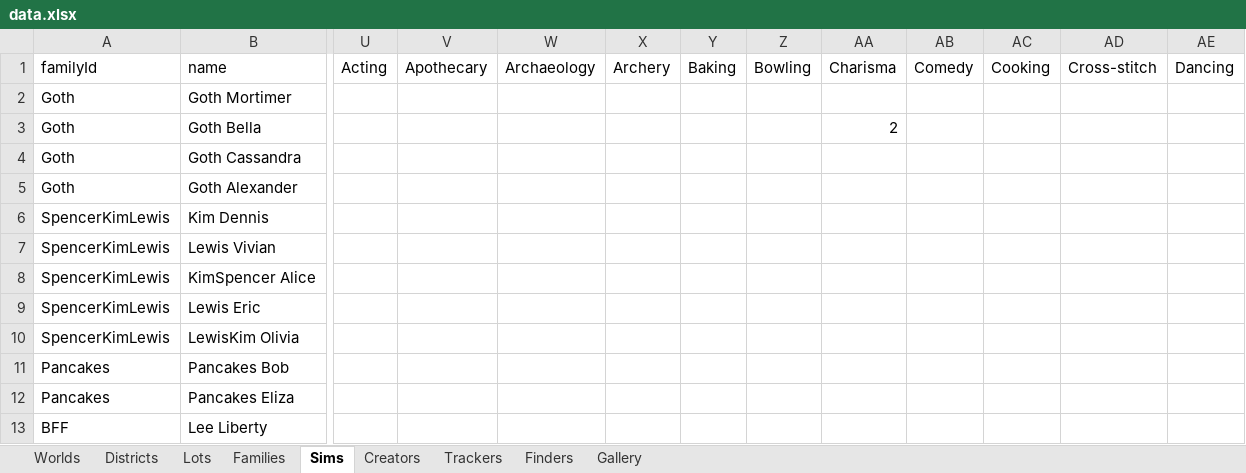
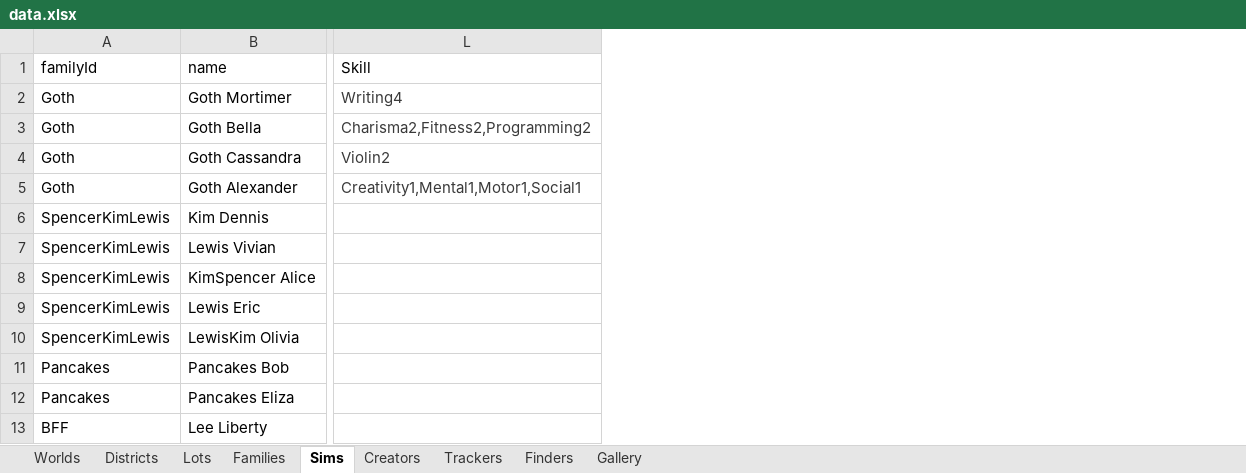
Before and after one commit to fangxrr/sims, an Excel workbook: public/data.xlsx, sheet Sims, drawn as a sheet; only a part is shown, gaps mark what is left out; values as stored, in another font and other column widths than the file's, no borders; table styles not drawn; removed rows and columns are numbered as before the commit, all else as after; the diff covers the shown part only; the diff names each change by its address in the sheet, - before the commit and + after, or states it on an @@ line.

Commit message:
update data

```diff
--- a/public/data.xlsx (sheet Sims)
+++ b/public/data.xlsx (sheet Sims)
+column L (Skill), rows 2-5: Writing4 | Charisma2,Fitness2,Programming2 | Violin2 | Creativity1,Mental1,Motor1,Social1
-column U (Acting), empty
-column V (Apothecary), empty
-column W (Archaeology), empty
-column X (Archery), empty
-column Y (Baking), empty
-column Z (Bowling), empty
-column AA (Charisma), row 3: 2
-column AB (Comedy), empty
-column AC (Cooking), empty
-column AD (Cross-stitch), empty
-column AE (Dancing), empty
```
Also changed, not shown: 60 removed columns elsewhere in this sheet, 2 other files.
